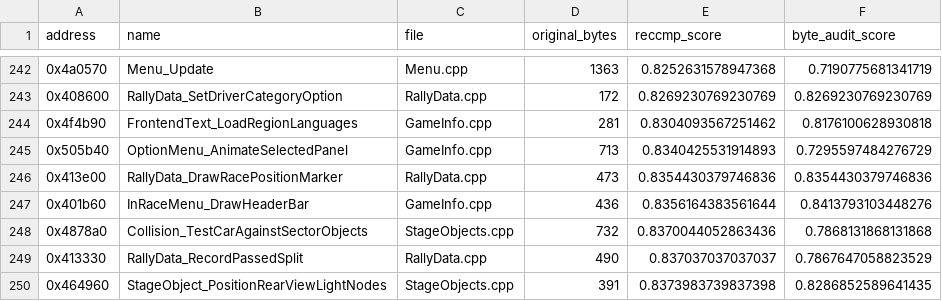
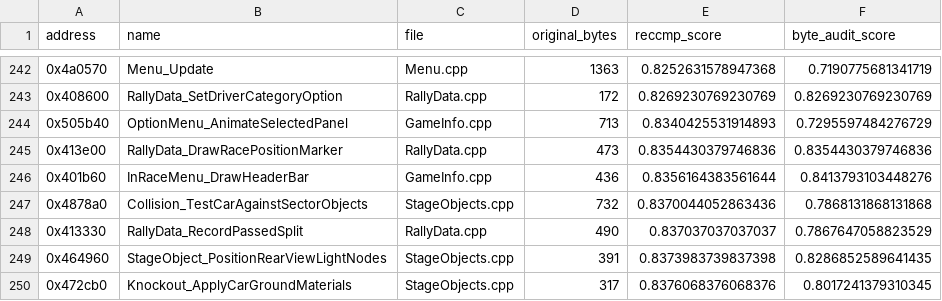
Before and after one commit to pablocpas/CMR2Decomp, a TSV file: CMR2PROGRESS/nonmatching.tsv, drawn as a sheet; only a part is shown, gaps mark what is left out; the shorter side is filled out with more unchanged rows; the diff names each change by its address in the sheet, - before the commit and + after, or states it on an @@ line.

```diff
--- a/CMR2PROGRESS/nonmatching.tsv
+++ b/CMR2PROGRESS/nonmatching.tsv
-row 244: 0x4f4b90 | FrontendText_LoadRegionLanguages | GameInfo.cpp | 281 | 0.8304093567251462 | 0.8176100628930818
```
Also changed, not shown: 20 other files.
